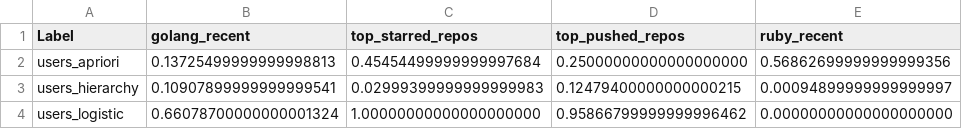
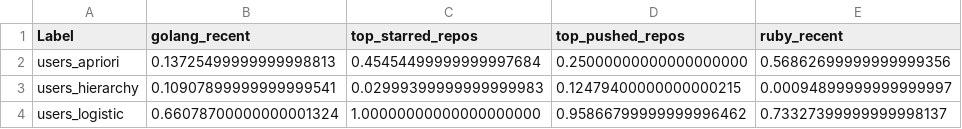
Before and after one commit to kurrik/github-recs, a CSV file: results/users_precision.csv, drawn as a sheet.

```diff
--- a/results/users_precision.csv
+++ b/results/users_precision.csv
@@ -3,2 +3,2 @@ users_apriori	0.13725499999999998813	0.45454499999999997684	0.250000000000000000
 users_hierarchy	0.10907899999999999541	0.02999399999999999983	0.12479400000000000215	0.00094899999999999997
-users_logistic	0.66078700000000001324	1.00000000000000000000	0.95866799999999996462	0.00000000000000000000
+users_logistic	0.66078700000000001324	1.00000000000000000000	0.95866799999999996462	0.73327399999999998137
```
Also changed, not shown: results/users_accuracy.csv, results/users_mcc.csv, 6 other files.
